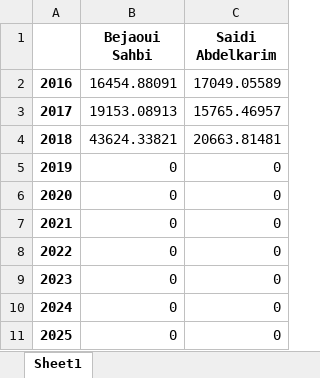
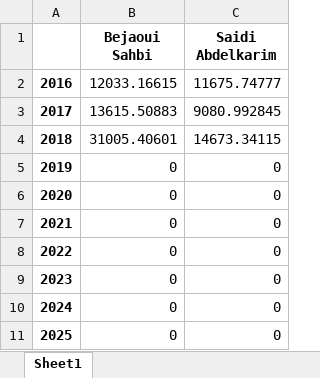
Before and after one commit to abenjemi/Commissions-Calculation, an Excel workbook: table4.xlsx, sheet Sheet1, drawn as a sheet; values as stored, in another font and other column widths than the file's, no borders; the diff names each change by its address in the sheet, - before the commit and + after, or states it on an @@ line.

Commit message:
table4.xlsx

```diff
--- a/table4.xlsx (sheet Sheet1)
+++ b/table4.xlsx (sheet Sheet1)
-B2 (Bejaoui Sahbi): 16454.88091
+B2 (Bejaoui Sahbi): 12033.16615
-C2 (Saidi Abdelkarim): 17049.05589
+C2 (Saidi Abdelkarim): 11675.74777
-B3 (Bejaoui Sahbi): 19153.08913
+B3 (Bejaoui Sahbi): 13615.50883
-C3 (Saidi Abdelkarim): 15765.46957
+C3 (Saidi Abdelkarim): 9080.992845
-B4 (Bejaoui Sahbi): 43624.33821
+B4 (Bejaoui Sahbi): 31005.40601
-C4 (Saidi Abdelkarim): 20663.81481
+C4 (Saidi Abdelkarim): 14673.34115
```
